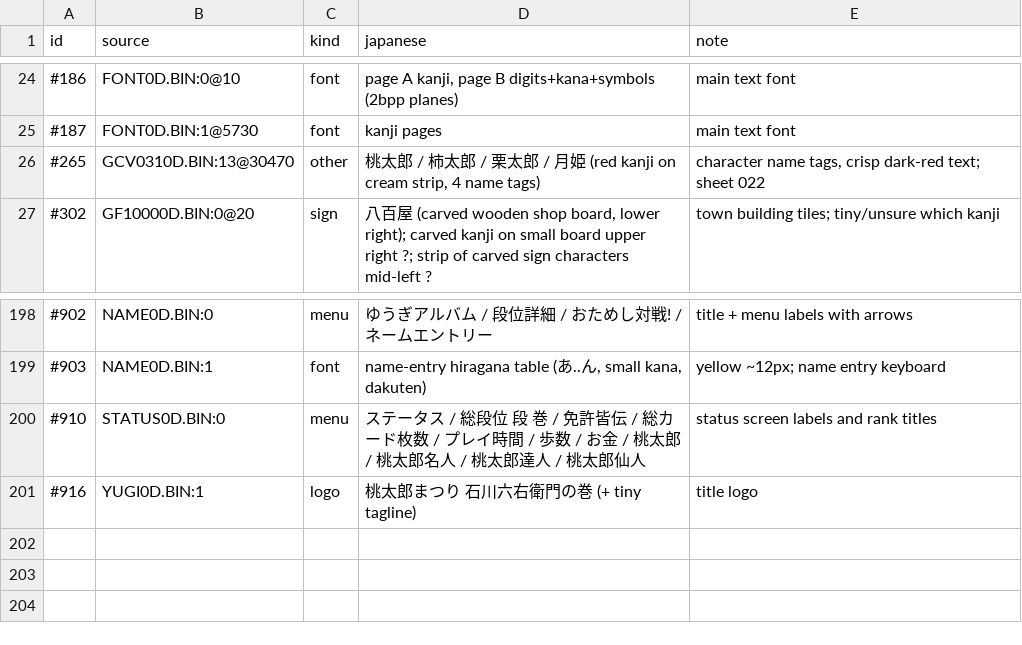
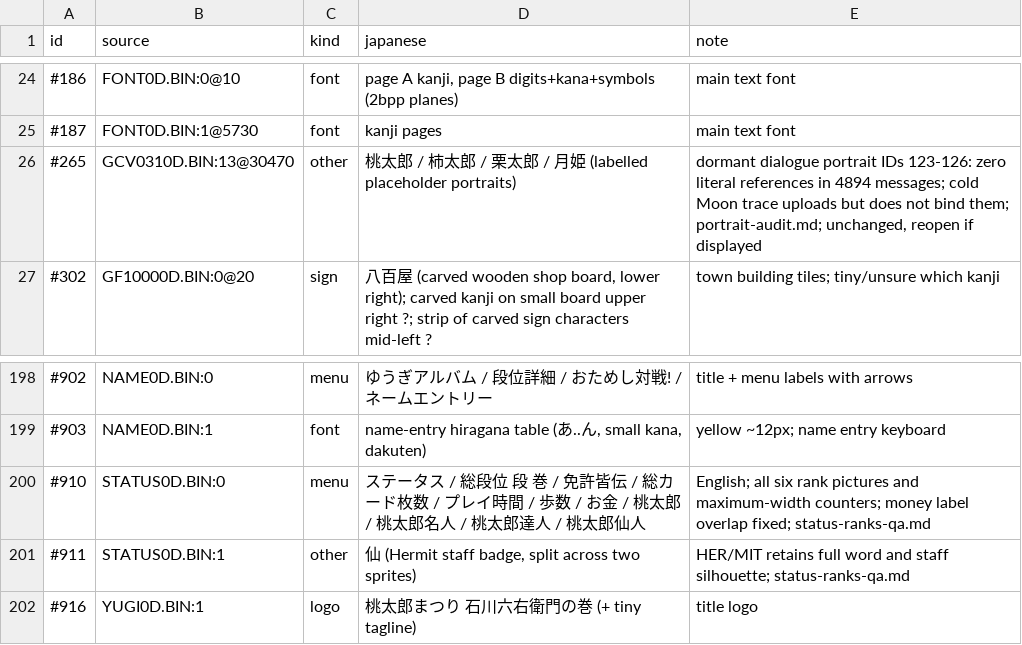
Before and after one commit to minhnhattonthat/momotarou-matsuri-ishikawa-rokuemon-no-maki-en, a TSV file: docs/re/gfx_survey.tsv, drawn as a sheet; only a part is shown, gaps mark what is left out.

Commit message:
Fix Status counter layouts and verify all rank illustrations

```diff
--- a/docs/re/gfx_survey.tsv
+++ b/docs/re/gfx_survey.tsv
@@ -25,3 +25,3 @@ id	source	kind	japanese	note
 #187	FONT0D.BIN:1@5730	font	kanji pages	main text font
-#265	GCV0310D.BIN:13@30470	other	桃太郎 / 柿太郎 / 栗太郎 / 月姫 (red kanji on cream strip, 4 name tags)	character name tags, crisp dark-red text; sheet 022
+#265	GCV0310D.BIN:13@30470	other	桃太郎 / 柿太郎 / 栗太郎 / 月姫 (labelled placeholder portraits)	dormant dialogue portrait IDs 123-126: zero literal references in 4894 messages; cold Moon trace uploads but does not bind them; portrait-audit.md; unchanged, reopen if displayed
 #302	GF10000D.BIN:0@20	sign	八百屋 (carved wooden shop board, lower right); carved kanji on small board upper right ?; strip of carved sign characters mid-left ?	town building tiles; tiny/unsure which kanji
@@ -199,3 +199,4 @@ id	source	kind	japanese	note
 #903	NAME0D.BIN:1	font	name-entry hiragana table (あ..ん, small kana, dakuten)	yellow ~12px; name entry keyboard
-#910	STATUS0D.BIN:0	menu	ステータス / 総段位 段 巻 / 免許皆伝 / 総カード枚数 / プレイ時間 / 歩数 / お金 / 桃太郎 / 桃太郎名人 / 桃太郎達人 / 桃太郎仙人	status screen labels and rank titles
+#910	STATUS0D.BIN:0	menu	ステータス / 総段位 段 巻 / 免許皆伝 / 総カード枚数 / プレイ時間 / 歩数 / お金 / 桃太郎 / 桃太郎名人 / 桃太郎達人 / 桃太郎仙人	English; all six rank pictures and maximum-width counters; money label overlap fixed; status-ranks-qa.md
+#911	STATUS0D.BIN:1	other	仙 (Hermit staff badge, split across two sprites)	HER/MIT retains full word and staff silhouette; status-ranks-qa.md
 #916	YUGI0D.BIN:1	logo	桃太郎まつり 石川六右衛門の巻 (+ tiny tagline)	title logo
```
Also changed, not shown: 16 other files.
